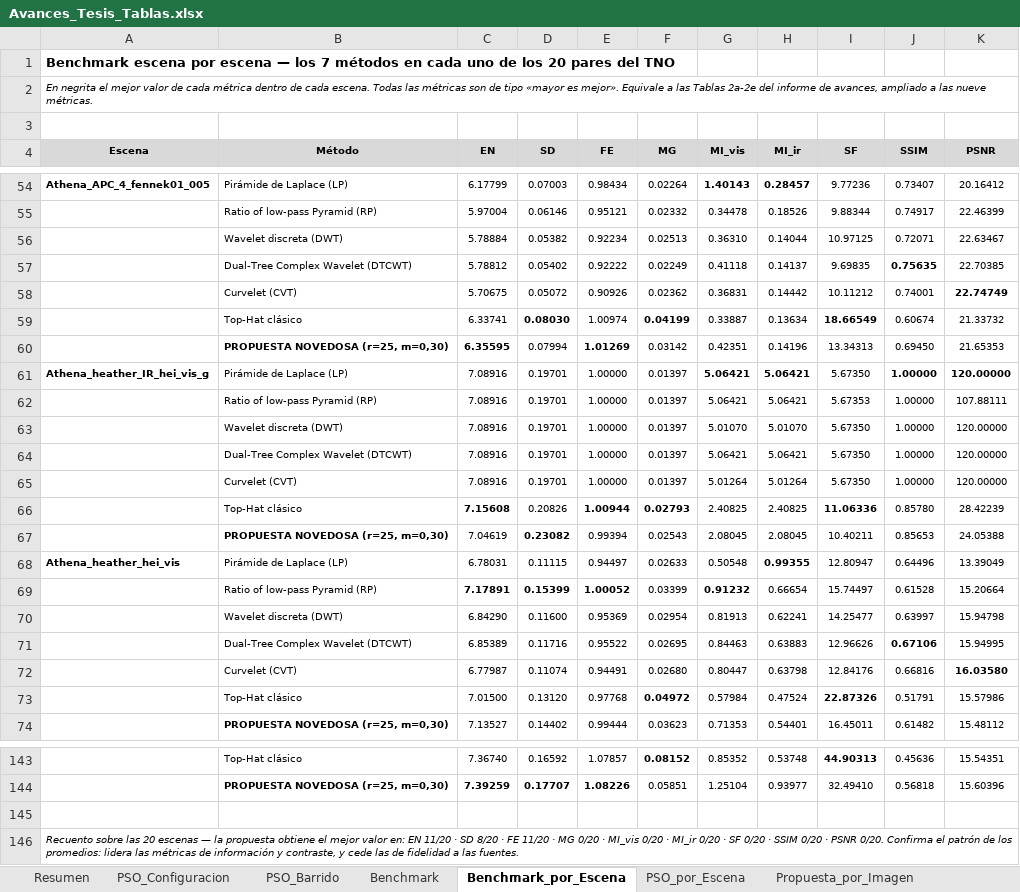
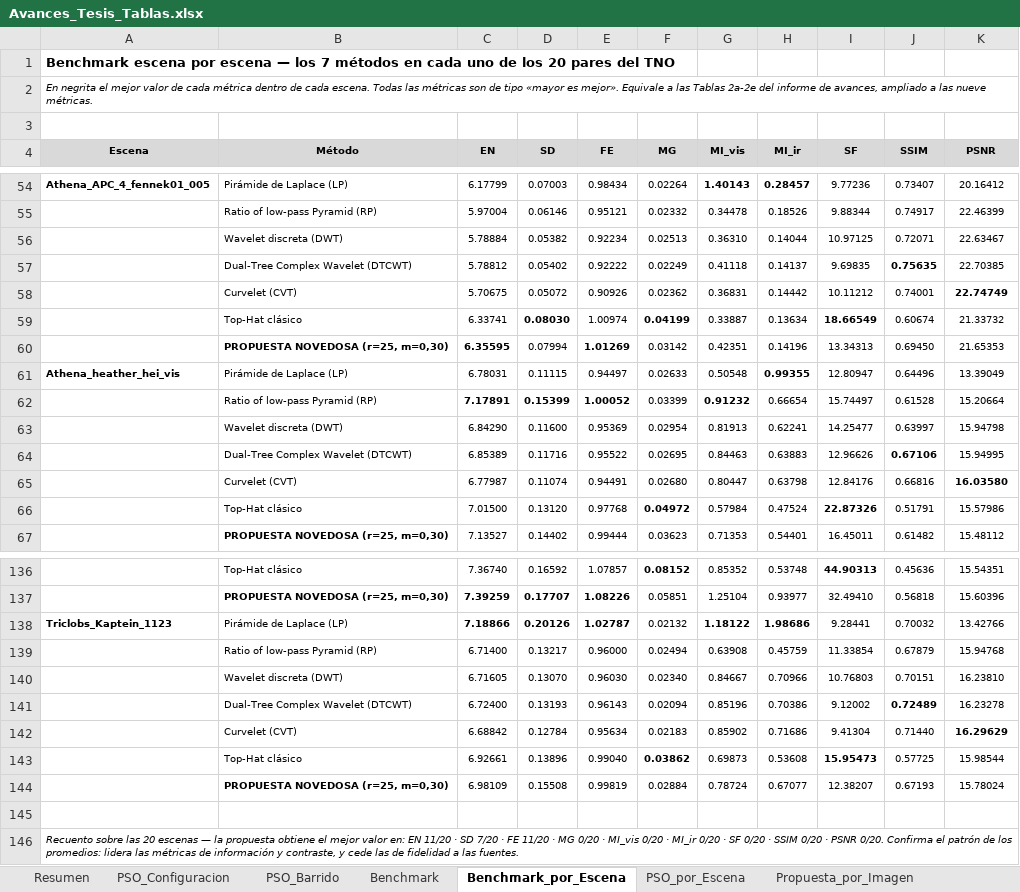
Before and after one commit to YanBajac/TFM_Fusion_Imagenes_Propuesta_Oficial, an Excel workbook: docs/Avances_Tesis_Tablas.xlsx, sheet Benchmark_por_Escena, drawn as a sheet; only a part is shown, gaps mark what is left out; values as stored, in another font and other column widths than the file's, no borders; removed rows and columns are numbered as before the commit, all else as after; the diff names each change by its address in the sheet, - before the commit and + after, or states it on an @@ line.

```diff
--- a/docs/Avances_Tesis_Tablas.xlsx (sheet Benchmark_por_Escena)
+++ b/docs/Avances_Tesis_Tablas.xlsx (sheet Benchmark_por_Escena)
-row 61: Athena_heather_IR_hei_vis_g | Pirámide de Laplace (LP) | 7.08916 | 0.19701 | 1.00000 | 0.01397 | 5.06421 | 5.06421 | 5.67350 | 1.00000 | 120.00000
-row 62:  | Ratio of low-pass Pyramid (RP) | 7.08916 | 0.19701 | 1.00000 | 0.01397 | 5.06421 | 5.06421 | 5.67353 | 1.00000 | 107.88111
-row 63:  | Wavelet discreta (DWT) | 7.08916 | 0.19701 | 1.00000 | 0.01397 | 5.01070 | 5.01070 | 5.67350 | 1.00000 | 120.00000
-row 64:  | Dual-Tree Complex Wavelet (DTCWT) | 7.08916 | 0.19701 | 1.00000 | 0.01397 | 5.06421 | 5.06421 | 5.67350 | 1.00000 | 120.00000
-row 65:  | Curvelet (CVT) | 7.08916 | 0.19701 | 1.00000 | 0.01397 | 5.01264 | 5.01264 | 5.67350 | 1.00000 | 120.00000
-row 66:  | Top-Hat clásico | 7.15608 | 0.20826 | 1.00944 | 0.02793 | 2.40825 | 2.40825 | 11.06336 | 0.85780 | 28.42239
-row 67:  | PROPUESTA NOVEDOSA (r=25, m=0,30) | 7.04619 | 0.23082 | 0.99394 | 0.02543 | 2.08045 | 2.08045 | 10.40211 | 0.85653 | 24.05388
+row 138: Triclobs_Kaptein_1123 | Pirámide de Laplace (LP) | 7.18866 | 0.20126 | 1.02787 | 0.02132 | 1.18122 | 1.98686 | 9.28441 | 0.70032 | 13.42766
+row 139:  | Ratio of low-pass Pyramid (RP) | 6.71400 | 0.13217 | 0.96000 | 0.02494 | 0.63908 | 0.45759 | 11.33854 | 0.67879 | 15.94768
+row 140:  | Wavelet discreta (DWT) | 6.71605 | 0.13070 | 0.96030 | 0.02340 | 0.84667 | 0.70966 | 10.76803 | 0.70151 | 16.23810
+row 141:  | Dual-Tree Complex Wavelet (DTCWT) | 6.72400 | 0.13193 | 0.96143 | 0.02094 | 0.85196 | 0.70386 | 9.12002 | 0.72489 | 16.23278
+row 142:  | Curvelet (CVT) | 6.68842 | 0.12784 | 0.95634 | 0.02183 | 0.85902 | 0.71686 | 9.41304 | 0.71440 | 16.29629
+row 143:  | Top-Hat clásico | 6.92661 | 0.13896 | 0.99040 | 0.03862 | 0.69873 | 0.53608 | 15.95473 | 0.57725 | 15.98544
+row 144:  | PROPUESTA NOVEDOSA (r=25, m=0,30) | 6.98109 | 0.15508 | 0.99819 | 0.02884 | 0.78724 | 0.67077 | 12.38207 | 0.67193 | 15.78024
-A146 (Escena): …· SD 8/20 · FE…
+A146 (Escena): …· SD 7/20 · FE…
```
Also changed, not shown: sheet PSO_por_Escena, sheet Wilcoxon, sheet Ranking_Global, sheet Benchmark, sheet Deteccion_M3FD, sheet Deteccion_LLVIP, 3 more sheets, 3 other files.
